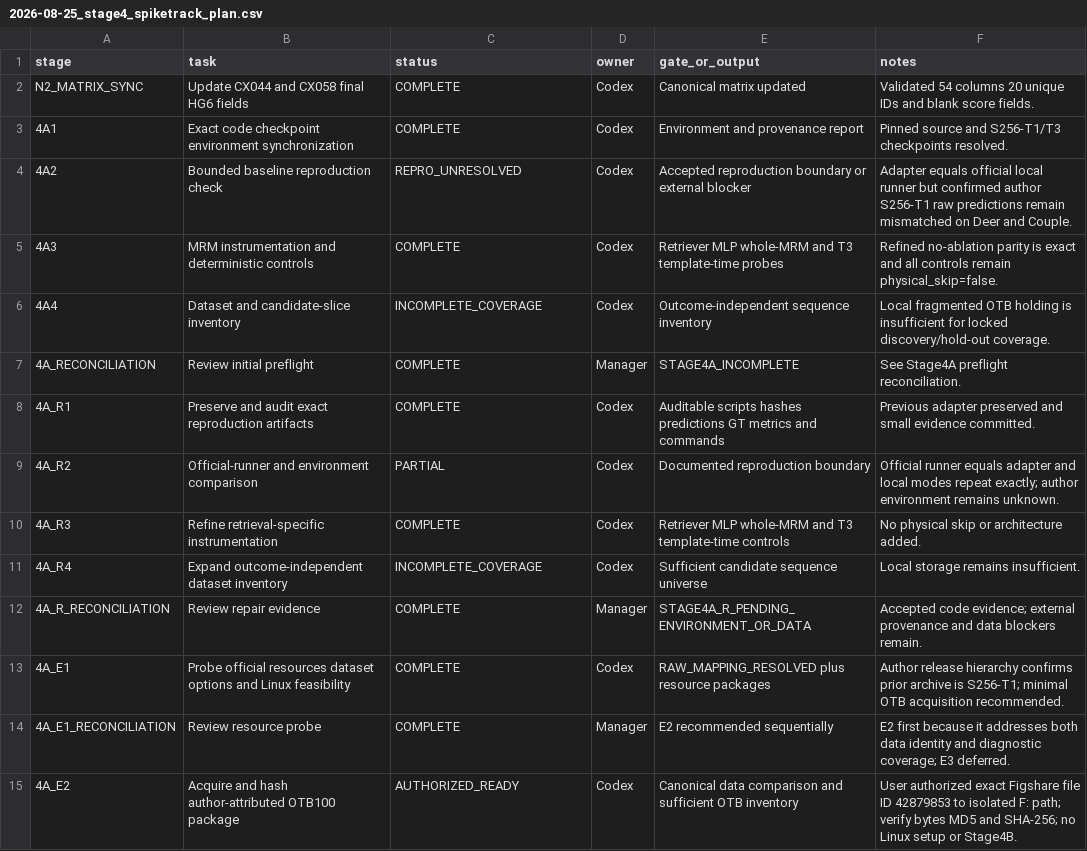
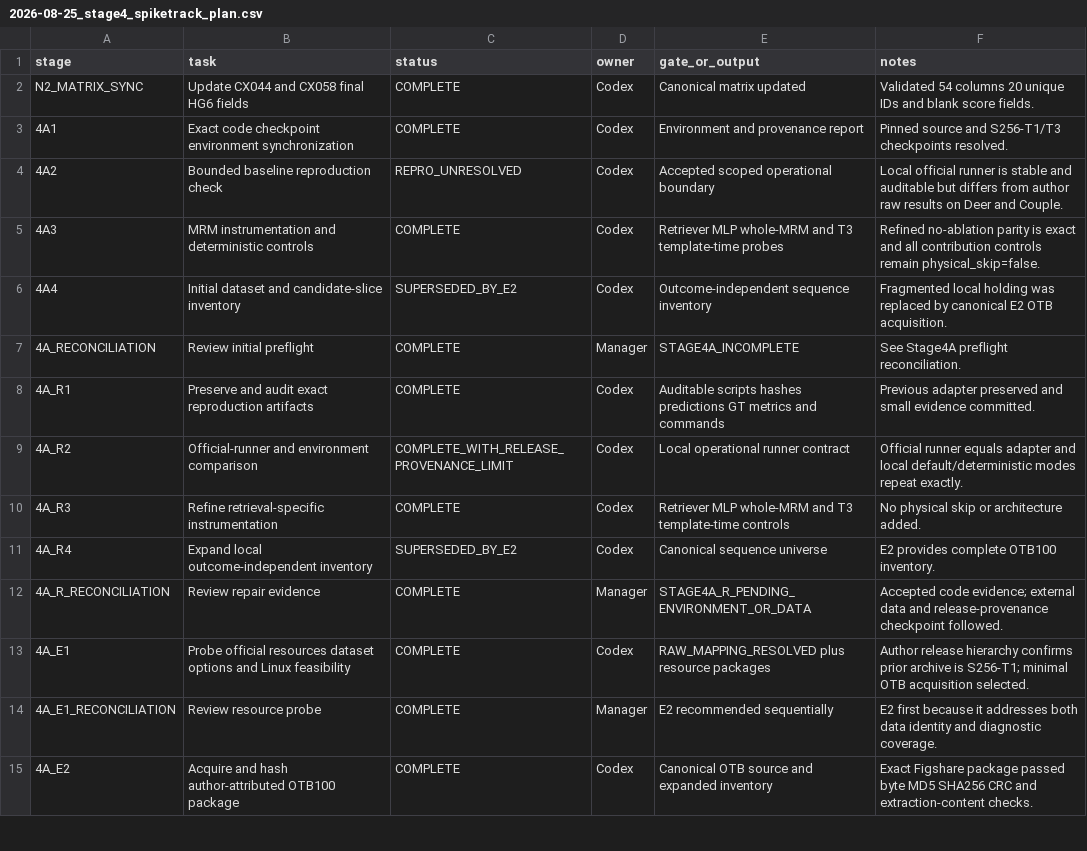
Before and after one commit to KayIsora/Q1_TrackingResearch, a CSV file: screening/manager/2026-08-25_stage4_spiketrack_plan.csv, drawn as a sheet; only a part is shown; the diff covers the shown part only.

Commit message:
Accept E2 and open SpikeTrack slice proposal stage

```diff
--- a/screening/manager/2026-08-25_stage4_spiketrack_plan.csv
+++ b/screening/manager/2026-08-25_stage4_spiketrack_plan.csv
@@ -3,13 +3,13 @@ N2_MATRIX_SYNC,Update CX044 and CX058 final HG6 fields,COMPLETE,Codex,Canonical
 4A1,Exact code checkpoint environment synchronization,COMPLETE,Codex,Environment and provenance report,Pinned source and S256-T1/T3 checkpoints resolved.
-4A2,Bounded baseline reproduction check,REPRO_UNRESOLVED,Codex,Accepted reproduction boundary or external blocker,Adapter equals official local runner but confirmed author S256-T1 raw predictions remain mismatched on Deer and Couple.
-4A3,MRM instrumentation and deterministic controls,COMPLETE,Codex,Retriever MLP whole-MRM and T3 template-time probes,Refined no-ablation parity is exact and all controls remain physical_skip=false.
-4A4,Dataset and candidate-slice inventory,INCOMPLETE_COVERAGE,Codex,Outcome-independent sequence inventory,Local fragmented OTB holding is insufficient for locked discovery/hold-out coverage.
+4A2,Bounded baseline reproduction check,REPRO_UNRESOLVED,Codex,Accepted scoped operational boundary,Local official runner is stable and auditable but differs from author raw results on Deer and Couple.
+4A3,MRM instrumentation and deterministic controls,COMPLETE,Codex,Retriever MLP whole-MRM and T3 template-time probes,Refined no-ablation parity is exact and all contribution controls remain physical_skip=false.
+4A4,Initial dataset and candidate-slice inventory,SUPERSEDED_BY_E2,Codex,Outcome-independent sequence inventory,Fragmented local holding was replaced by canonical E2 OTB acquisition.
 4A_RECONCILIATION,Review initial preflight,COMPLETE,Manager,STAGE4A_INCOMPLETE,See Stage4A preflight reconciliation.
 4A_R1,Preserve and audit exact reproduction artifacts,COMPLETE,Codex,Auditable scripts hashes predictions GT metrics and commands,Previous adapter preserved and small evidence committed.
-4A_R2,Official-runner and environment comparison,PARTIAL,Codex,Documented reproduction boundary,Official runner equals adapter and local modes repeat exactly; author environment remains unknown.
+4A_R2,Official-runner and environment comparison,COMPLETE_WITH_RELEASE_PROVENANCE_LIMIT,Codex,Local operational runner contract,Official runner equals adapter and local default/deterministic modes repeat exactly.
 4A_R3,Refine retrieval-specific instrumentation,COMPLETE,Codex,Retriever MLP whole-MRM and T3 template-time controls,No physical skip or architecture added.
-4A_R4,Expand outcome-independent dataset inventory,INCOMPLETE_COVERAGE,Codex,Sufficient candidate sequence universe,Local storage remains insufficient.
-4A_R_RECONCILIATION,Review repair evidence,COMPLETE,Manager,STAGE4A_R_PENDING_ENVIRONMENT_OR_DATA,Accepted code evidence; external provenance and data blockers remain.
-4A_E1,Probe official resources dataset options and Linux feasibility,COMPLETE,Codex,RAW_MAPPING_RESOLVED plus resource packages,Author release hierarchy confirms prior archive is S256-T1; minimal OTB acquisition recommended.
-4A_E1_RECONCILIATION,Review resource probe,COMPLETE,Manager,E2 recommended sequentially,E2 first because it addresses both data identity and diagnostic coverage; E3 deferred.
-4A_E2,Acquire and hash author-attributed OTB100 package,AUTHORIZED_READY,Codex,Canonical data comparison and sufficient OTB inventory,User authorized exact Figshare file ID 42879853 to isolated F: path; verify bytes MD5 and SHA-256; no Linux setup or Stage4B.
+4A_R4,Expand local outcome-independent inventory,SUPERSEDED_BY_E2,Codex,Canonical sequence universe,E2 provides complete OTB100 inventory.
+4A_R_RECONCILIATION,Review repair evidence,COMPLETE,Manager,STAGE4A_R_PENDING_ENVIRONMENT_OR_DATA,Accepted code evidence; external data and release-provenance checkpoint followed.
+4A_E1,Probe official resources dataset options and Linux feasibility,COMPLETE,Codex,RAW_MAPPING_RESOLVED plus resource packages,Author release hierarchy confirms prior archive is S256-T1; minimal OTB acquisition selected.
+4A_E1_RECONCILIATION,Review resource probe,COMPLETE,Manager,E2 recommended sequentially,E2 first because it addresses both data identity and diagnostic coverage.
+4A_E2,Acquire and hash author-attributed OTB100 package,COMPLETE,Codex,Canonical OTB source and expanded inventory,Exact Figshare package passed byte MD5 SHA256 CRC and extraction-content checks.
```
Also changed, not shown: 4 added rows, 1 removed row and 8 edited cells elsewhere in this file.
